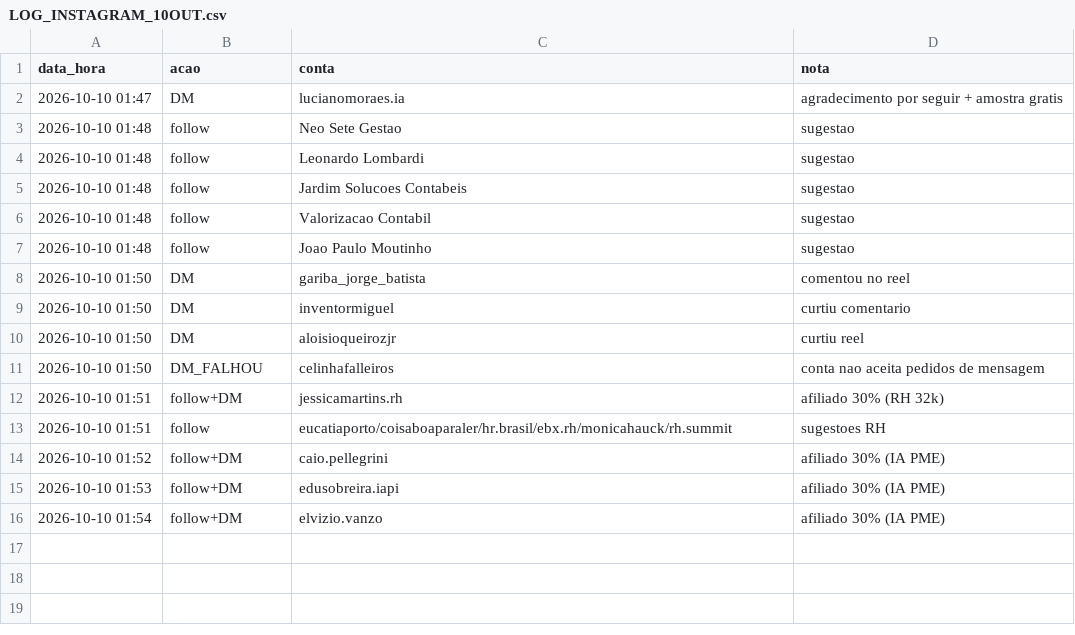
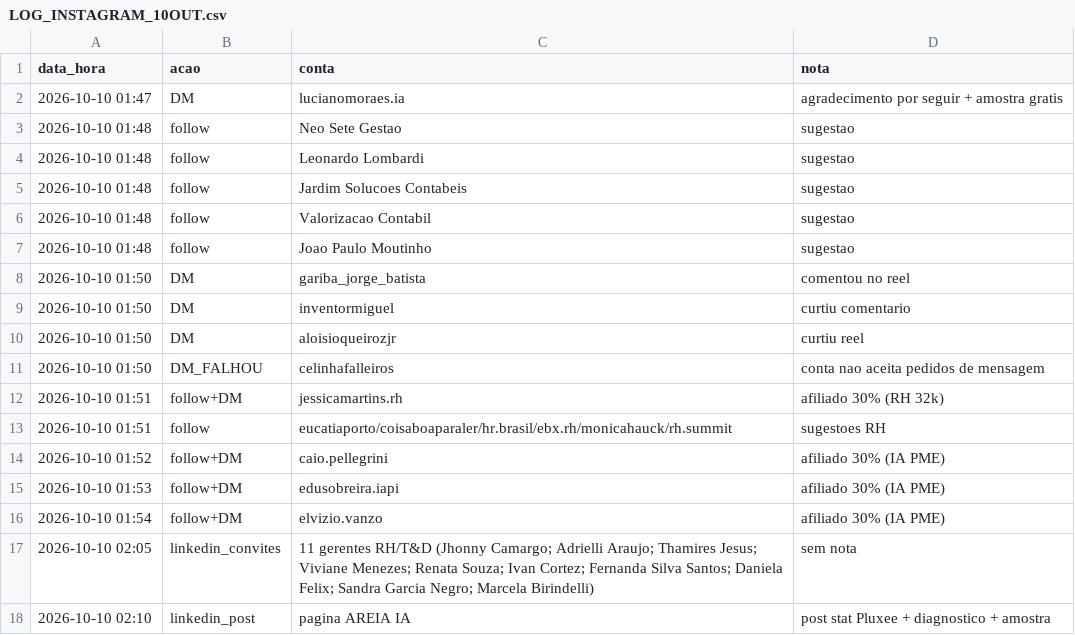
Before and after one commit to jphilippebandeira-cyber/astralix, a CSV file: growth_b2b/LOG_INSTAGRAM_10OUT.csv, drawn as a sheet; the diff names each change by its address in the sheet, - before the commit and + after, or states it on an @@ line.

```diff
--- a/growth_b2b/LOG_INSTAGRAM_10OUT.csv
+++ b/growth_b2b/LOG_INSTAGRAM_10OUT.csv
+row 17: 2026-10-10 02:05 | linkedin_convites | 11 gerentes RH/T&D (Jhonny Camargo; Adrielli Araujo; Thamires Jesus; Viviane Menezes; Renata Souza; Ivan Cortez; Fernanda Silva Santos; Daniela Felix; Sandra Garcia Negro; Marcela Birindelli) | sem nota
+row 18: 2026-10-10 02:10 | linkedin_post | pagina AREIA IA | post stat Pluxee + diagnostico + amostra
```
